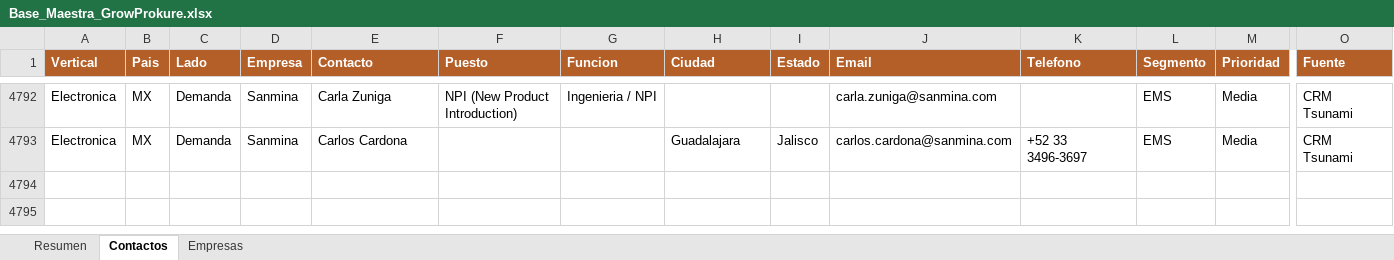
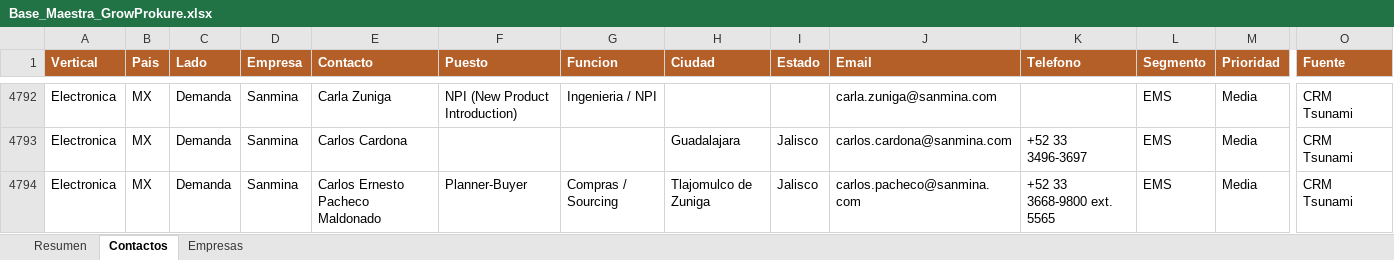
Before and after one commit to carlosmoreno793508/Cosas-Carlos, an Excel workbook: GrowProkure/05-Recursos/Base_Maestra_GrowProkure.xlsx, sheet Contactos, drawn as a sheet; only a part is shown, gaps mark what is left out; values as stored, in another font and other column widths than the file's, no borders; rows hold the shown columns only; the diff names each change by its address in the sheet, - before the commit and + after, or states it on an @@ line.

```diff
--- a/GrowProkure/05-Recursos/Base_Maestra_GrowProkure.xlsx (sheet Contactos)
+++ b/GrowProkure/05-Recursos/Base_Maestra_GrowProkure.xlsx (sheet Contactos)
+row 4794: Electronica | MX | Demanda | Sanmina | Carlos Ernesto Pacheco Maldonado | Planner-Buyer | Compras / Sourcing | Tlajomulco de Zuniga | Jalisco | carlos.pacheco@sanmina.com | +52 33 3668-9800 ext. 5565 | EMS | Media | CRM Tsunami
```
